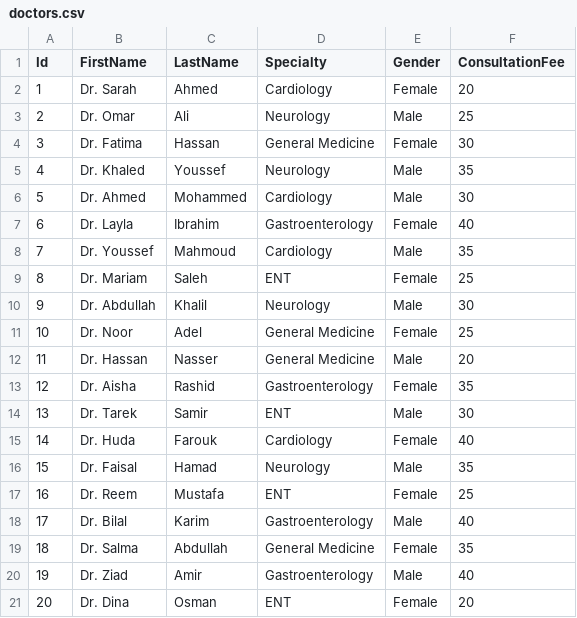
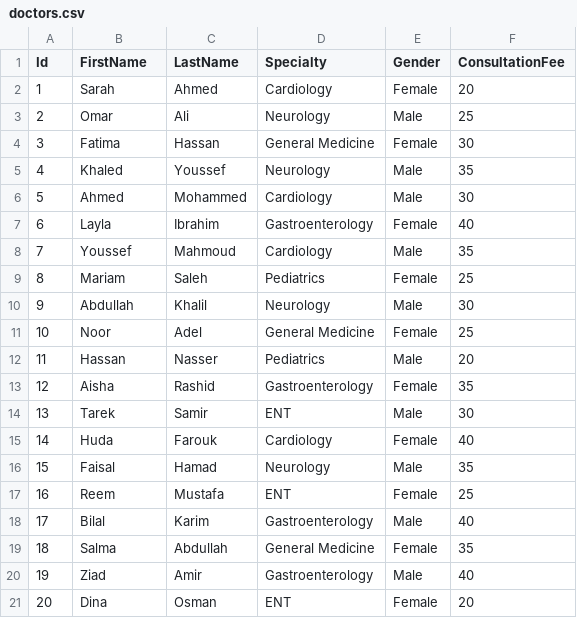
Before and after one commit to habiba-youssef/doctor-appointment-webapp, a CSV file: backend/Data/doctors.csv, drawn as a sheet.

Commit message:
DoctorController.cs created

```diff
--- a/backend/Data/doctors.csv
+++ b/backend/Data/doctors.csv
@@ -1,21 +1,21 @@
 Id,FirstName,LastName,Specialty,Gender,ConsultationFee
-1,Dr. Sarah,Ahmed,Cardiology,Female,20
-2,Dr. Omar,Ali,Neurology,Male,25
-3,Dr. Fatima,Hassan,General Medicine,Female,30
-4,Dr. Khaled,Youssef,Neurology,Male,35
-5,Dr. Ahmed,Mohammed,Cardiology,Male,30
-6,Dr. Layla,Ibrahim,Gastroenterology,Female,40
-7,Dr. Youssef,Mahmoud,Cardiology,Male,35
-8,Dr. Mariam,Saleh,ENT,Female,25
-9,Dr. Abdullah,Khalil,Neurology,Male,30
-10,Dr. Noor,Adel,General Medicine,Female,25
-11,Dr. Hassan,Nasser,General Medicine,Male,20
-12,Dr. Aisha,Rashid,Gastroenterology,Female,35
-13,Dr. Tarek,Samir,ENT,Male,30
-14,Dr. Huda,Farouk,Cardiology,Female,40
-15,Dr. Faisal,Hamad,Neurology,Male,35
-16,Dr. Reem,Mustafa,ENT,Female,25
-17,Dr. Bilal,Karim,Gastroenterology,Male,40
-18,Dr. Salma,Abdullah,General Medicine,Female,35
-19,Dr. Ziad,Amir,Gastroenterology,Male,40
-20,Dr. Dina,Osman,ENT,Female,20
+1,Sarah,Ahmed,Cardiology,Female,20
+2,Omar,Ali,Neurology,Male,25
+3,Fatima,Hassan,General Medicine,Female,30
+4,Khaled,Youssef,Neurology,Male,35
+5,Ahmed,Mohammed,Cardiology,Male,30
+6,Layla,Ibrahim,Gastroenterology,Female,40
+7,Youssef,Mahmoud,Cardiology,Male,35
+8,Mariam,Saleh,Pediatrics,Female,25
+9,Abdullah,Khalil,Neurology,Male,30
+10,Noor,Adel,General Medicine,Female,25
+11,Hassan,Nasser,Pediatrics,Male,20
+12,Aisha,Rashid,Gastroenterology,Female,35
+13,Tarek,Samir,ENT,Male,30
+14,Huda,Farouk,Cardiology,Female,40
+15,Faisal,Hamad,Neurology,Male,35
+16,Reem,Mustafa,ENT,Female,25
+17,Bilal,Karim,Gastroenterology,Male,40
+18,Salma,Abdullah,General Medicine,Female,35
+19,Ziad,Amir,Gastroenterology,Male,40
+20,Dina,Osman,ENT,Female,20
```
Also changed, not shown: 5 other files.
